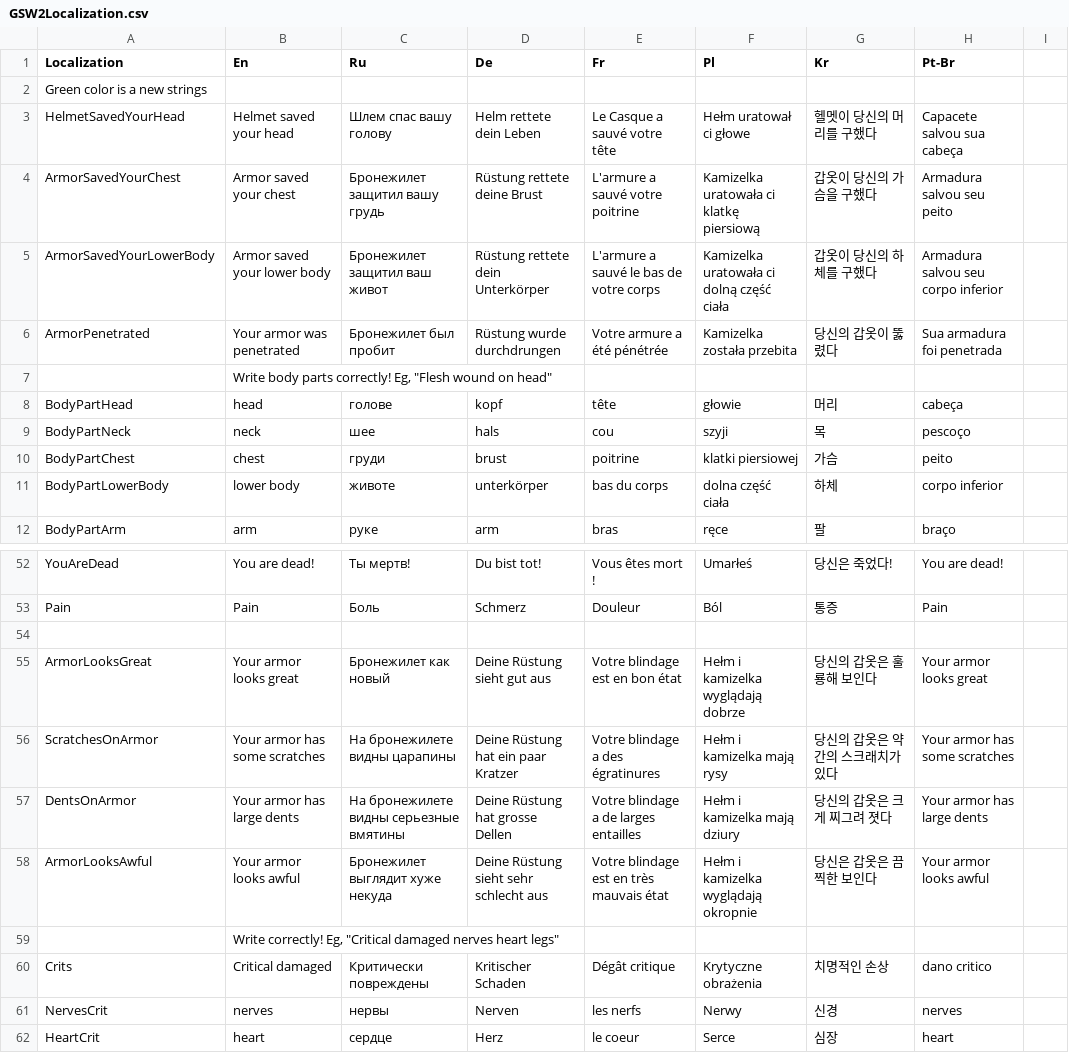
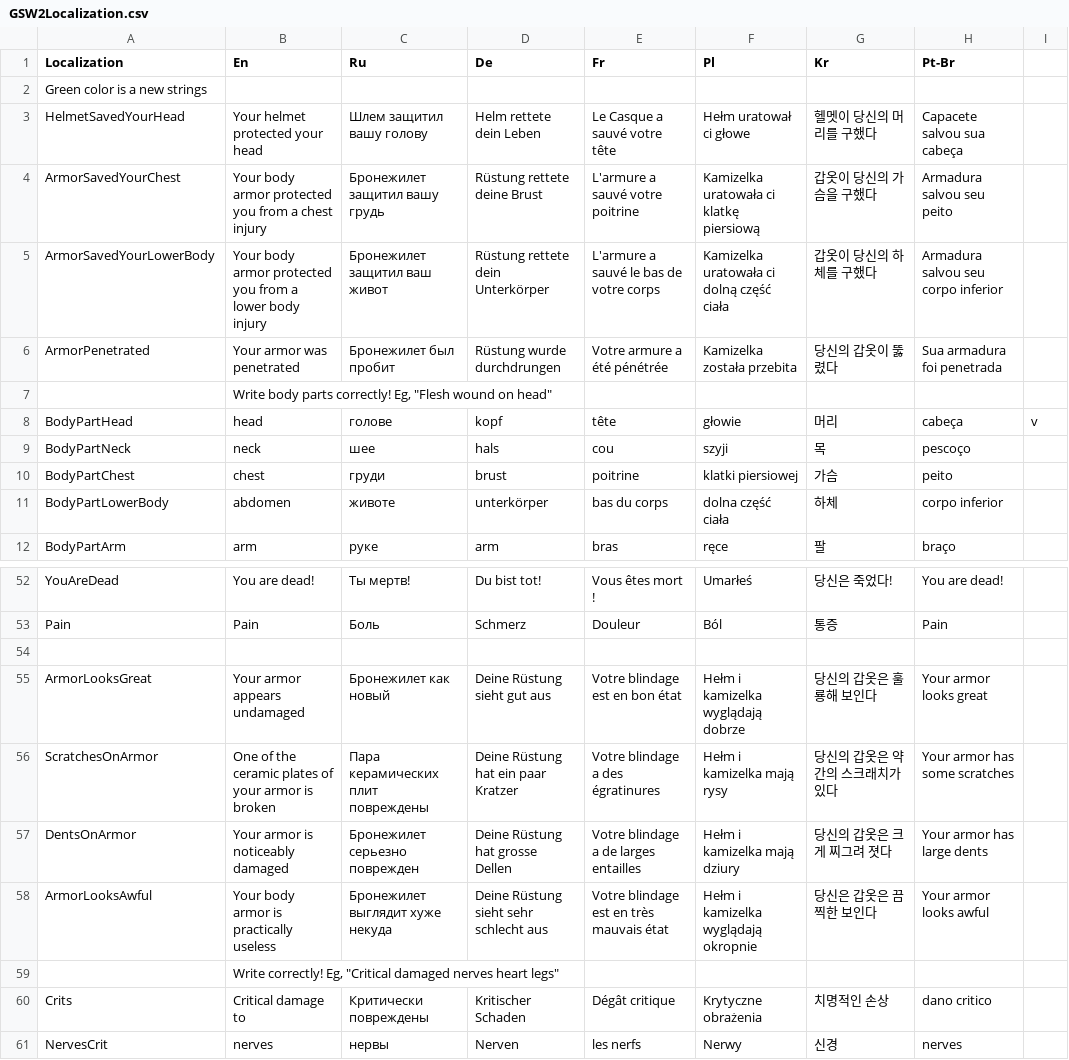
Before and after one commit to SH42913/gunshotwound2, a CSV file: GunshotWound2/GSW2Localization.csv, drawn as a sheet; only a part is shown, gaps mark what is left out; the shorter side is filled out with more unchanged rows; the diff covers the shown part only.

```diff
--- a/GunshotWound2/GSW2Localization.csv
+++ b/GunshotWound2/GSW2Localization.csv
@@ -3,3 +3,3 @@ Green color is a new strings,,,,,,,
-HelmetSavedYourHead,Helmet saved your head,Шлем спас вашу голову,Helm rettete dein Leben,Le Casque a sauvé votre tête,Hełm uratował ci głowe,헬멧이 당신의 머리를 구했다,Capacete salvou sua cabeça
-ArmorSavedYourChest,Armor saved your chest,Бронежилет защитил вашу грудь,Rüstung rettete deine Brust,L'armure a sauvé votre poitrine,Kamizelka uratowała ci klatkę piersiową,갑옷이 당신의 가슴을 구했다,Armadura salvou seu peito
-ArmorSavedYourLowerBody,Armor saved your lower body,Бронежилет защитил ваш живот,Rüstung rettete dein Unterkörper,L'armure a sauvé le bas de votre corps,Kamizelka uratowała ci dolną część ciała,갑옷이 당신의 하체를 구했다,Armadura salvou seu corpo inferior
+HelmetSavedYourHead,Your helmet protected your head,Шлем защитил вашу голову,Helm rettete dein Leben,Le Casque a sauvé votre tête,Hełm uratował ci głowe,헬멧이 당신의 머리를 구했다,Capacete salvou sua cabeça,
+ArmorSavedYourChest,Your body armor protected you from a chest injury,Бронежилет защитил вашу грудь,Rüstung rettete deine Brust,L'armure a sauvé votre poitrine,Kamizelka uratowała ci klatkę piersiową,갑옷이 당신의 가슴을 구했다,Armadura salvou seu peito,
+ArmorSavedYourLowerBody,Your body armor protected you from a lower body injury,Бронежилет защитил ваш живот,Rüstung rettete dein Unterkörper,L'armure a sauvé le bas de votre corps,Kamizelka uratowała ci dolną część ciała,갑옷이 당신의 하체를 구했다,Armadura salvou seu corpo inferior,
@@ -8 +8 @@ ArmorPenetrated,Your armor was penetrated,Бронежилет был проби
-BodyPartHead,head,голове,kopf,tête,głowie,머리,cabeça
+BodyPartHead,head,голове,kopf,tête,głowie,머리,cabeça,v
@@ -11 +11 @@ BodyPartChest,chest,груди,brust,poitrine,klatki piersiowej,가슴,peito
-BodyPartLowerBody,lower body,животе,unterkörper,bas du corps,dolna część ciała,하체,corpo inferior
+BodyPartLowerBody,abdomen,животе,unterkörper,bas du corps,dolna część ciała,하체,corpo inferior,
@@ -55,4 +55,4 @@ Pain,Pain,Боль,Schmerz,Douleur,Ból,통증,Pain
-ArmorLooksGreat,Your armor looks great,Бронежилет как новый,Deine Rüstung sieht gut aus,Votre blindage est en bon état,Hełm i kamizelka wyglądają dobrze,당신의 갑옷은 훌룡해 보인다,Your armor looks great
-ScratchesOnArmor,Your armor has some scratches,На бронежилете видны царапины,Deine Rüstung hat ein paar Kratzer,Votre blindage a des égratinures,Hełm i kamizelka mają rysy,당신의 갑옷은 약간의 스크래치가 있다,Your armor has some scratches
-DentsOnArmor,Your armor has large dents,На бронежилете видны серьезные вмятины,Deine Rüstung hat grosse Dellen,Votre blindage a de larges entailles,Hełm i kamizelka mają dziury,당신의 갑옷은 크게 찌그려 졋다,Your armor has large dents
-ArmorLooksAwful,Your armor looks awful,Бронежилет выглядит хуже некуда,Deine Rüstung sieht sehr schlecht aus,Votre blindage est en très mauvais état,Hełm i kamizelka wyglądają okropnie,당신은 갑옷은 끔찍한 보인다,Your armor looks awful
+ArmorLooksGreat,Your armor appears undamaged,Бронежилет как новый,Deine Rüstung sieht gut aus,Votre blindage est en bon état,Hełm i kamizelka wyglądają dobrze,당신의 갑옷은 훌룡해 보인다,Your armor looks great,
+ScratchesOnArmor,One of the ceramic plates of your armor is broken,Пара керамических плит повреждены,Deine Rüstung hat ein paar Kratzer,Votre blindage a des égratinures,Hełm i kamizelka mają rysy,당신의 갑옷은 약간의 스크래치가 있다,Your armor has some scratches,
+DentsOnArmor,Your armor is noticeably damaged,Бронежилет серьезно поврежден,Deine Rüstung hat grosse Dellen,Votre blindage a de larges entailles,Hełm i kamizelka mają dziury,당신의 갑옷은 크게 찌그려 졋다,Your armor has large dents,
+ArmorLooksAwful,Your body armor is practically useless,Бронежилет выглядит хуже некуда,Deine Rüstung sieht sehr schlecht aus,Votre blindage est en très mauvais état,Hełm i kamizelka wyglądają okropnie,당신은 갑옷은 끔찍한 보인다,Your armor looks awful,
@@ -60 +60 @@ ArmorLooksAwful,Your armor looks awful,Бронежилет выглядит х
-Crits,Critical damaged,Критически повреждены,Kritischer Schaden,Dégât critique,Krytyczne obrażenia,치명적인 손상,dano critico
+Crits,Critical damage to,Критически повреждены,Kritischer Schaden,Dégât critique,Krytyczne obrażenia,치명적인 손상,dano critico,
```
Also changed, not shown: 39 edited cells elsewhere in this file, 1 other file.
